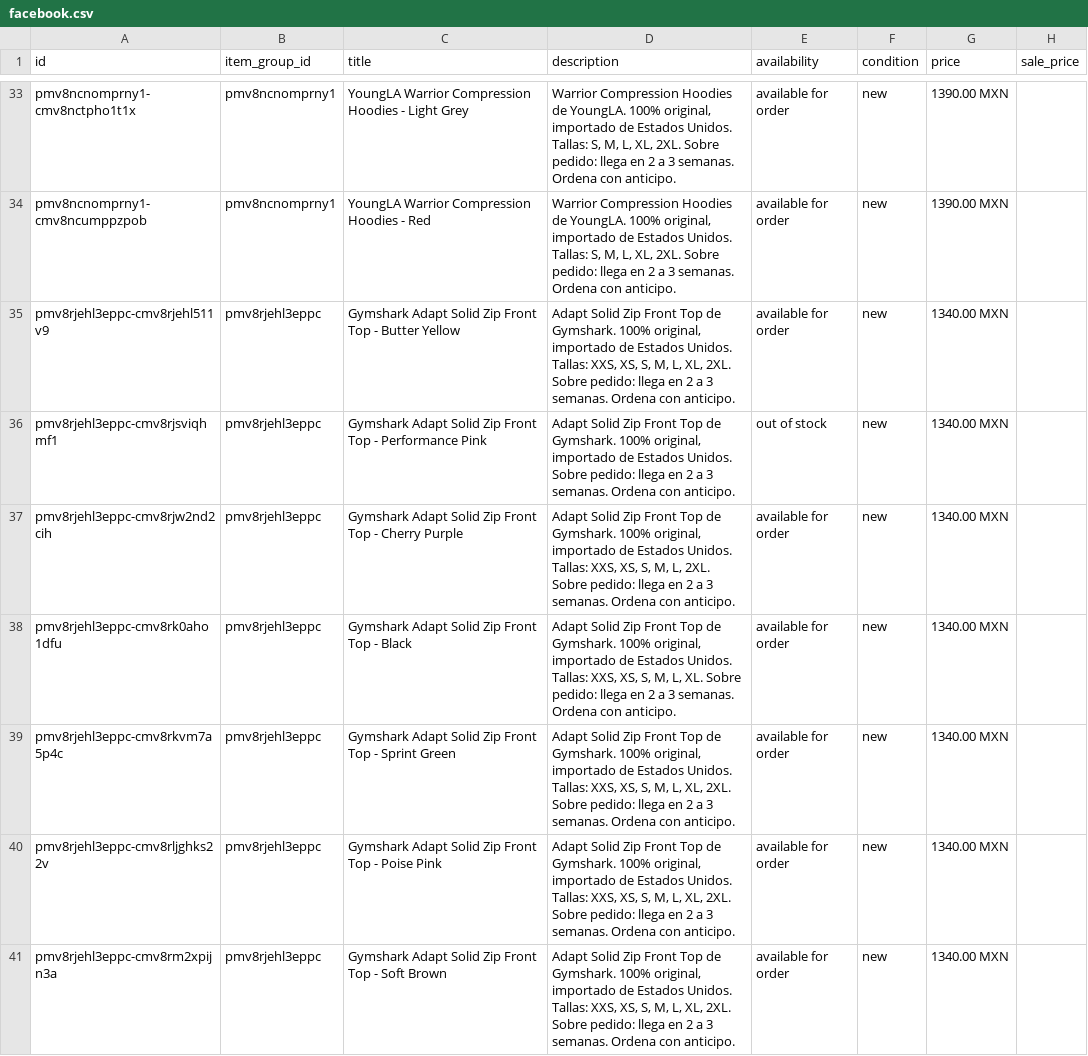
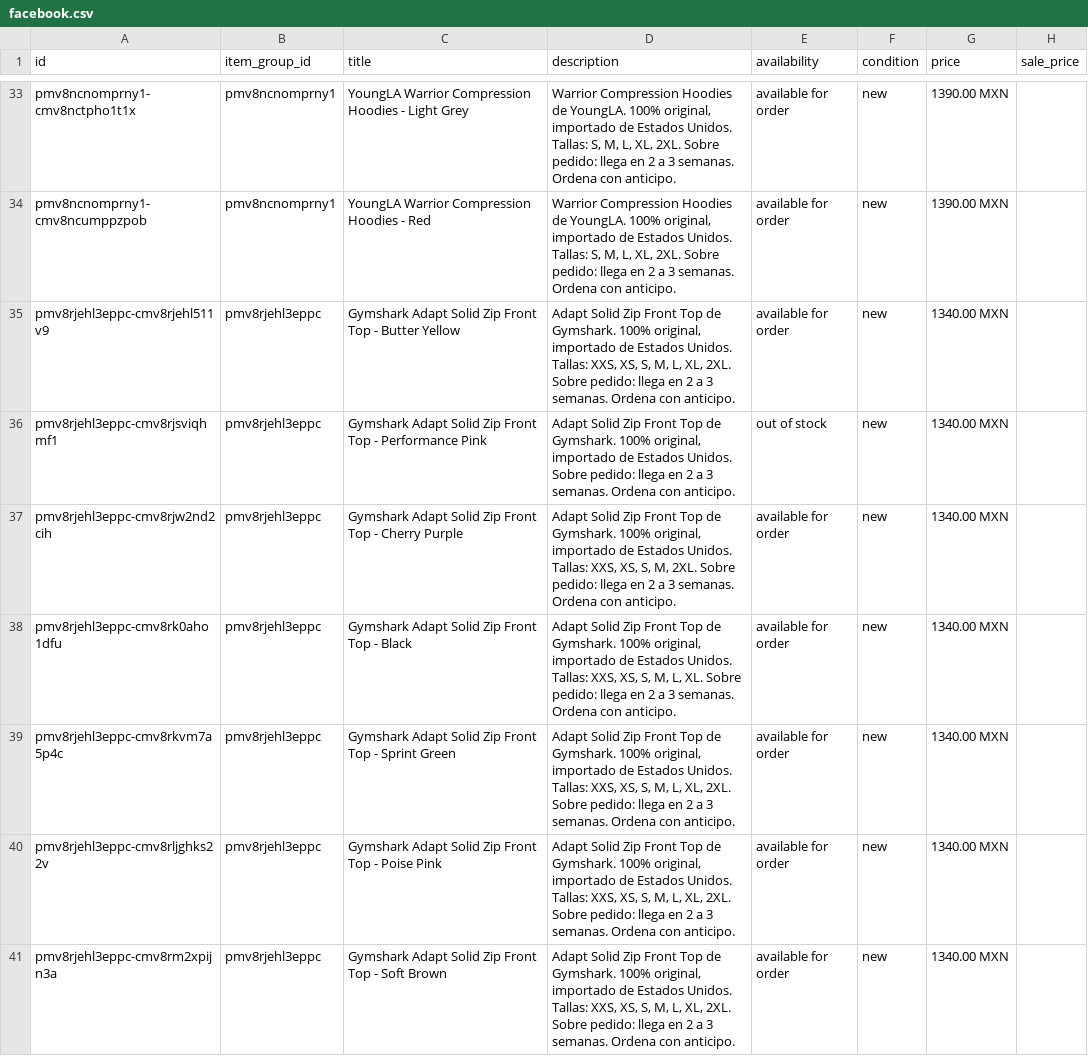
Before and after one commit to FITWEARMX/tienda, a CSV file: facebook.csv, drawn as a sheet; only a part is shown, gaps mark what is left out; the diff covers the shown part only; the diff names each change by its address in the sheet, - before the commit and + after, or states it on an @@ line.

Commit message:
Actualizar tienda (342 productos)

```diff
--- a/facebook.csv
+++ b/facebook.csv
-D37 (description): …S, M, L, 2XL. Sobre…
+D37 (description): …S, M, 2XL. Sobre…
```
Also changed, not shown: 30 edited cells elsewhere in this file, 2 other files.
